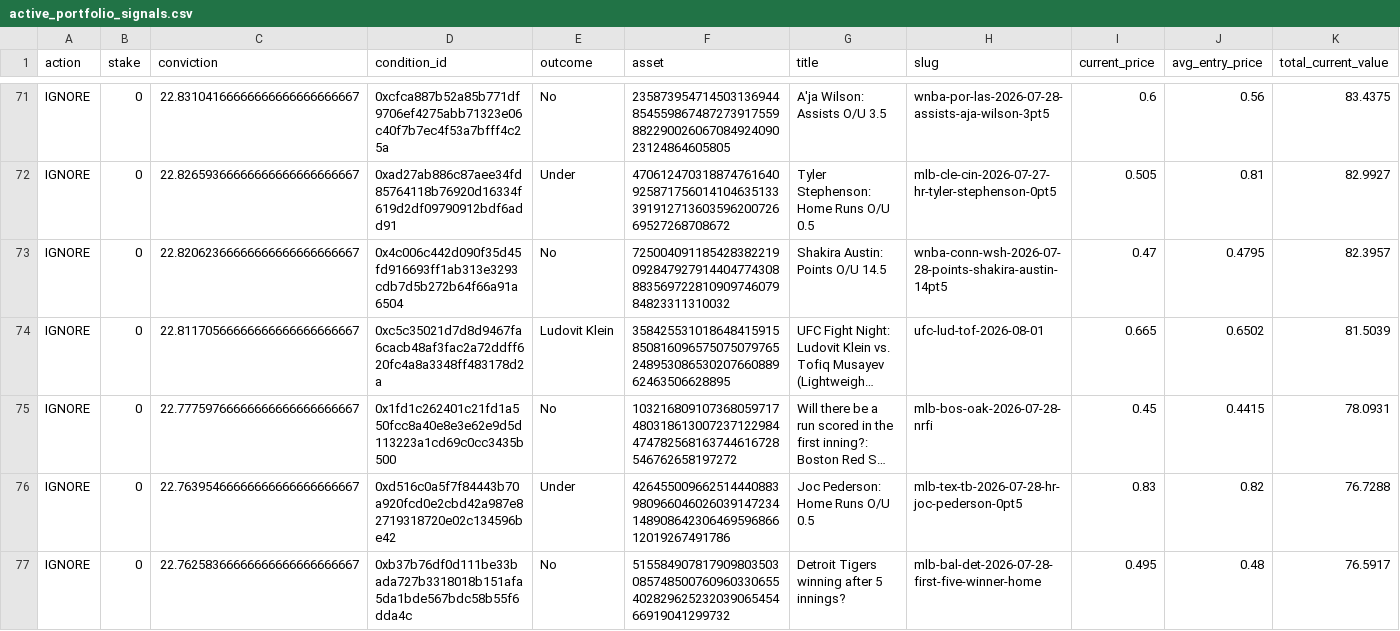
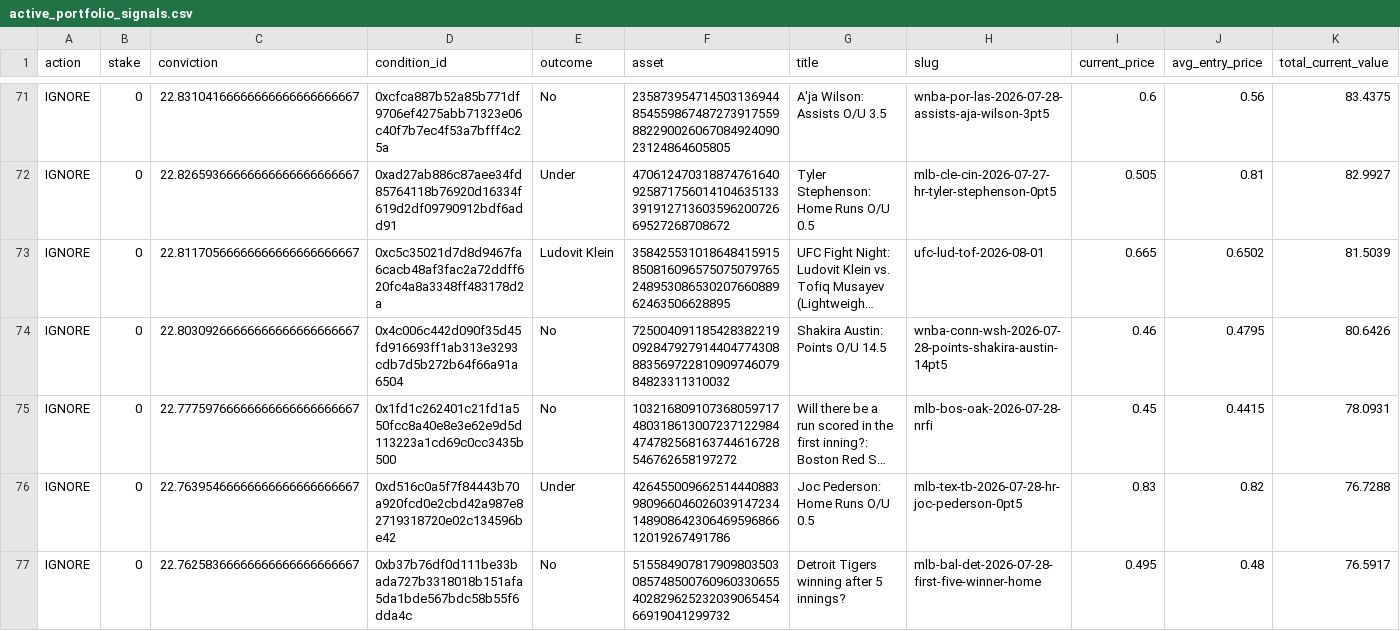
Before and after one commit to giuseppemineo685-beep/atlantis-polymarket-screening, a CSV file: outputs/active_portfolio_signals.csv, drawn as a sheet; only a part is shown, gaps mark what is left out; long unchanged cells end in …; removed rows and columns are numbered as before the commit, all else as after; rows hold the shown columns only; the diff covers the shown part only; the diff names each change by its address in the sheet, - before the commit and + after, or states it on an @@ line.

```diff
--- a/outputs/active_portfolio_signals.csv
+++ b/outputs/active_portfolio_signals.csv
-row 73: IGNORE | 0 | 22.82062366666666666666666667 | 0x4c006c442d090f35d45fd916693ff1ab313e3293cdb7d5b272b64f66a91a6504 | No | 72500409118542838221909284792791440477430888356972281090974607984823311310032 | Shakira Austin: Points O/U 14.5 | wnba-conn-wsh-2026-07-28-points-shakira-austin-14pt5 | 0.47 | 0.4795 | 82.3957
+row 74: IGNORE | 0 | 22.80309266666666666666666667 | 0x4c006c442d090f35d45fd916693ff1ab313e3293cdb7d5b272b64f66a91a6504 | No | 72500409118542838221909284792791440477430888356972281090974607984823311310032 | Shakira Austin: Points O/U 14.5 | wnba-conn-wsh-2026-07-28-points-shakira-austin-14pt5 | 0.46 | 0.4795 | 80.6426
```
Also changed, not shown: 9 edited cells elsewhere in this file, outputs/trade_log.csv, 1 other file.
